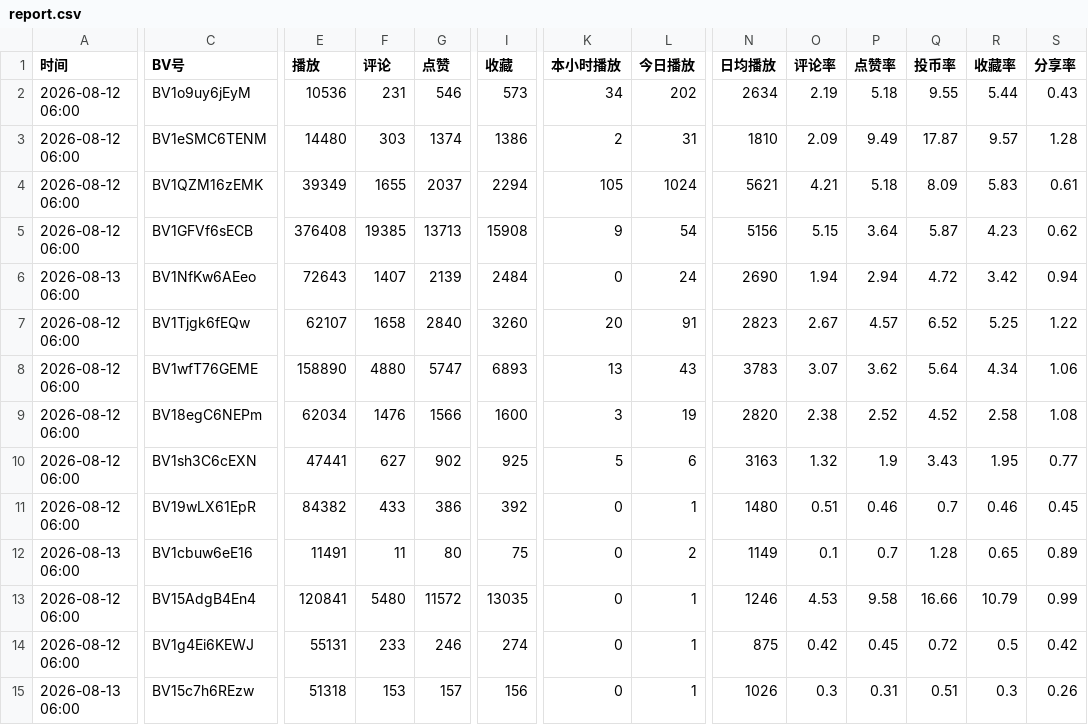
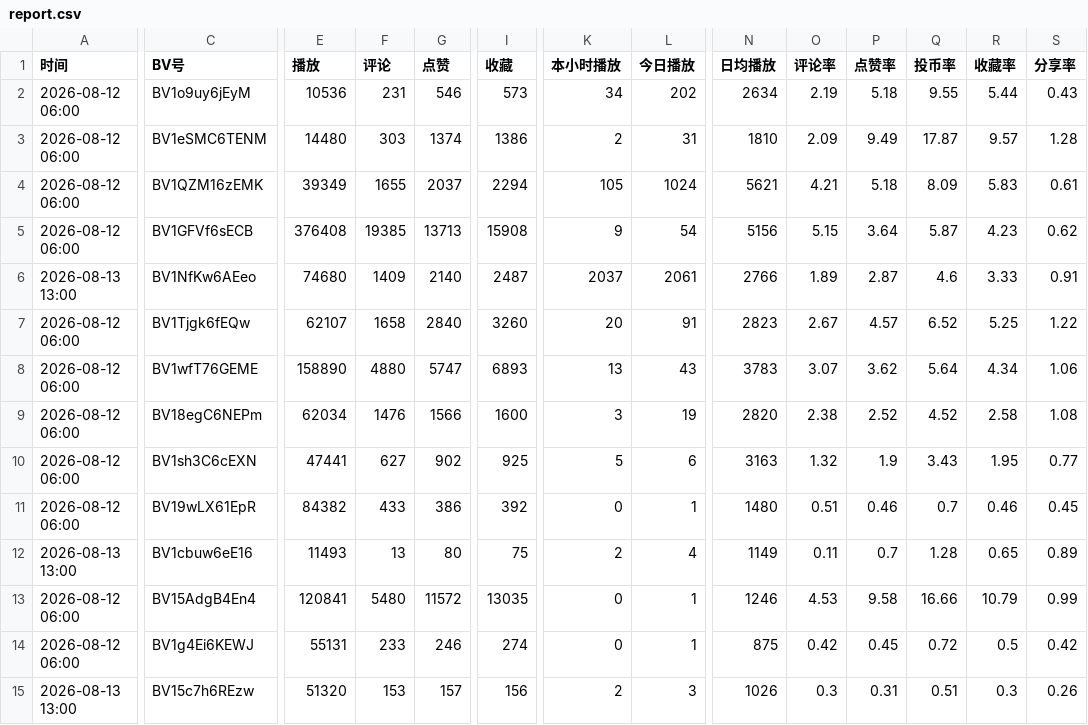
Before and after one commit to yinggege666666-alt/bilibili-tracker, a CSV file: report.csv, drawn as a sheet; only a part is shown, gaps mark what is left out; the diff names each change by its address in the sheet, - before the commit and + after, or states it on an @@ line.

```diff
--- a/report.csv
+++ b/report.csv
-A6 (时间): 2026-08-13 06:00
+A6 (时间): 2026-08-13 13:00
-E6 (播放): 72643
+E6 (播放): 74680
-F6 (评论): 1407
+F6 (评论): 1409
-G6 (点赞): 2139
+G6 (点赞): 2140
-I6 (收藏): 2484
+I6 (收藏): 2487
-K6 (本小时播放): 0
+K6 (本小时播放): 2037
-L6 (今日播放): 24
+L6 (今日播放): 2061
-N6 (日均播放): 2690
+N6 (日均播放): 2766
-O6 (评论率): 1.94
+O6 (评论率): 1.89
-P6 (点赞率): 2.94
+P6 (点赞率): 2.87
-Q6 (投币率): 4.72
+Q6 (投币率): 4.6
-R6 (收藏率): 3.42
+R6 (收藏率): 3.33
-S6 (分享率): 0.94
+S6 (分享率): 0.91
-A12 (时间): 2026-08-13 06:00
+A12 (时间): 2026-08-13 13:00
-E12 (播放): 11491
+E12 (播放): 11493
-F12 (评论): 11
+F12 (评论): 13
-K12 (本小时播放): 0
+K12 (本小时播放): 2
-L12 (今日播放): 2
+L12 (今日播放): 4
-O12 (评论率): 0.1
+O12 (评论率): 0.11
-A15 (时间): 2026-08-13 06:00
+A15 (时间): 2026-08-13 13:00
-E15 (播放): 51318
+E15 (播放): 51320
-K15 (本小时播放): 0
+K15 (本小时播放): 2
-L15 (今日播放): 1
+L15 (今日播放): 3
```
Also changed, not shown: snapshots.csv, 2 other files.
